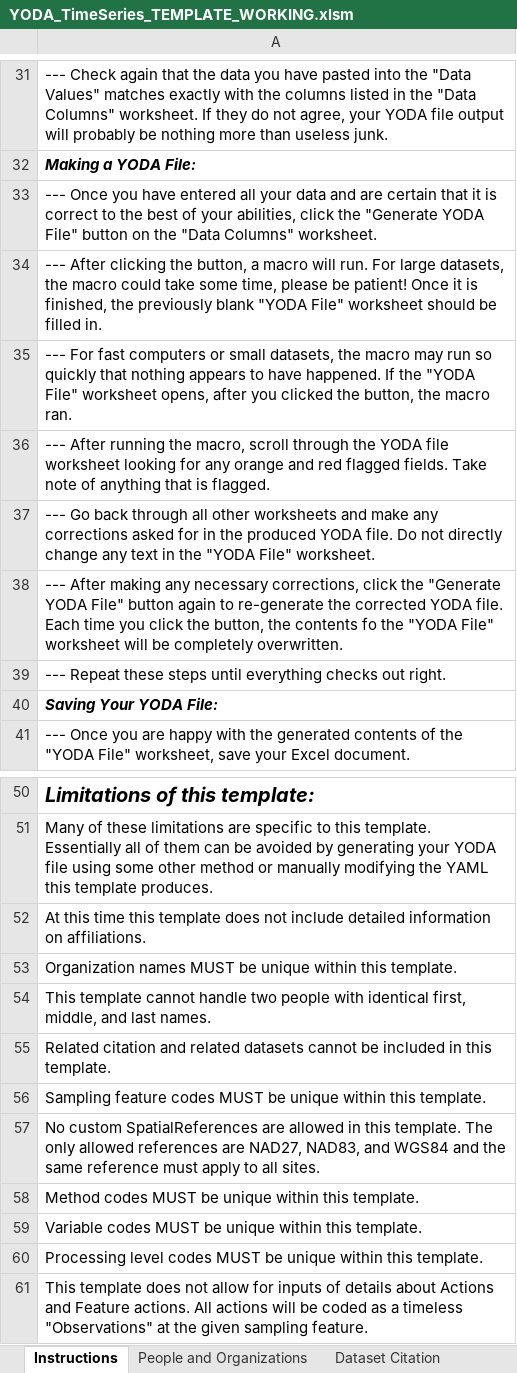
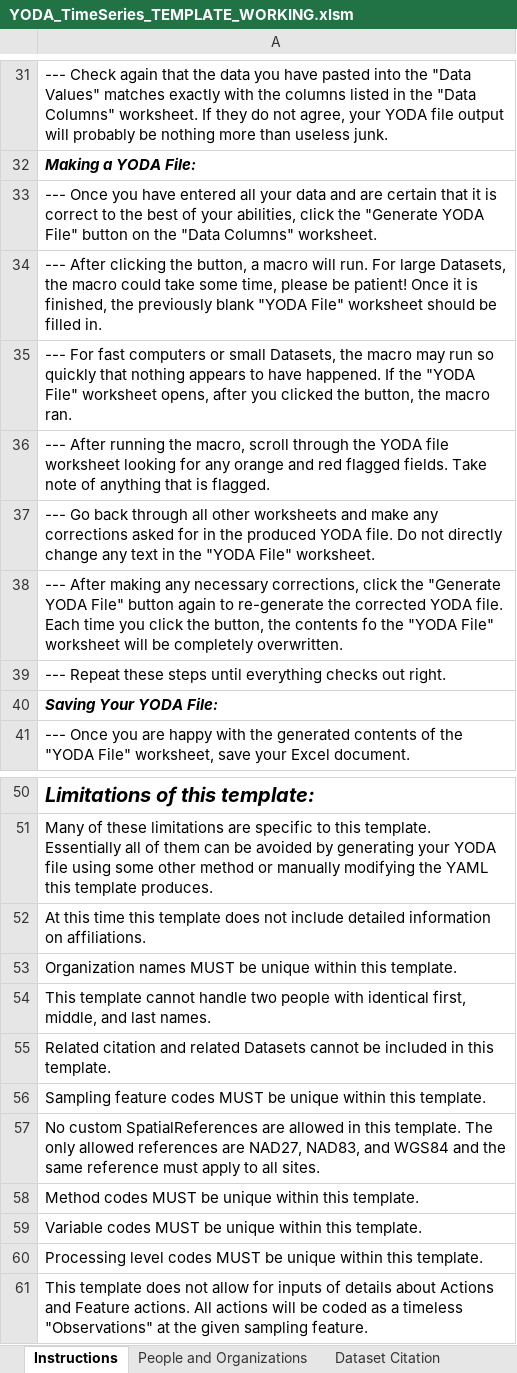
Before and after one commit to ODM2/YODA-File, an Excel workbook: ExcelTemplates/Prototypes/YODA_TimeSeries_TEMPLATE_WORKING.xlsm, sheet Instructions, drawn as a sheet; only a part is shown, gaps mark what is left out; values as stored, in another font and other column widths than the file's, no borders; the diff names each change by its address in the sheet, - before the commit and + after, or states it on an @@ line.

```diff
--- a/ExcelTemplates/Prototypes/YODA_TimeSeries_TEMPLATE_WORKING.xlsm (sheet Instructions)
+++ b/ExcelTemplates/Prototypes/YODA_TimeSeries_TEMPLATE_WORKING.xlsm (sheet Instructions)
-A34: …For large datasets, the macro…
+A34: …For large Datasets, the macro…
-A35: …or small datasets, the macro…
+A35: …or small Datasets, the macro…
-A55: …and related datasets cannot be…
+A55: …and related Datasets cannot be…
```
Also changed, not shown: sheet YODA Header Blocks, sheet YODA File, sheet Dataset Citation, sheet Sampling Features, sheet Controlled Vocabularies, ExcelTemplates/Prototypes/YODA_Specimen_TEMPLATE_WORKING.xlsm.
